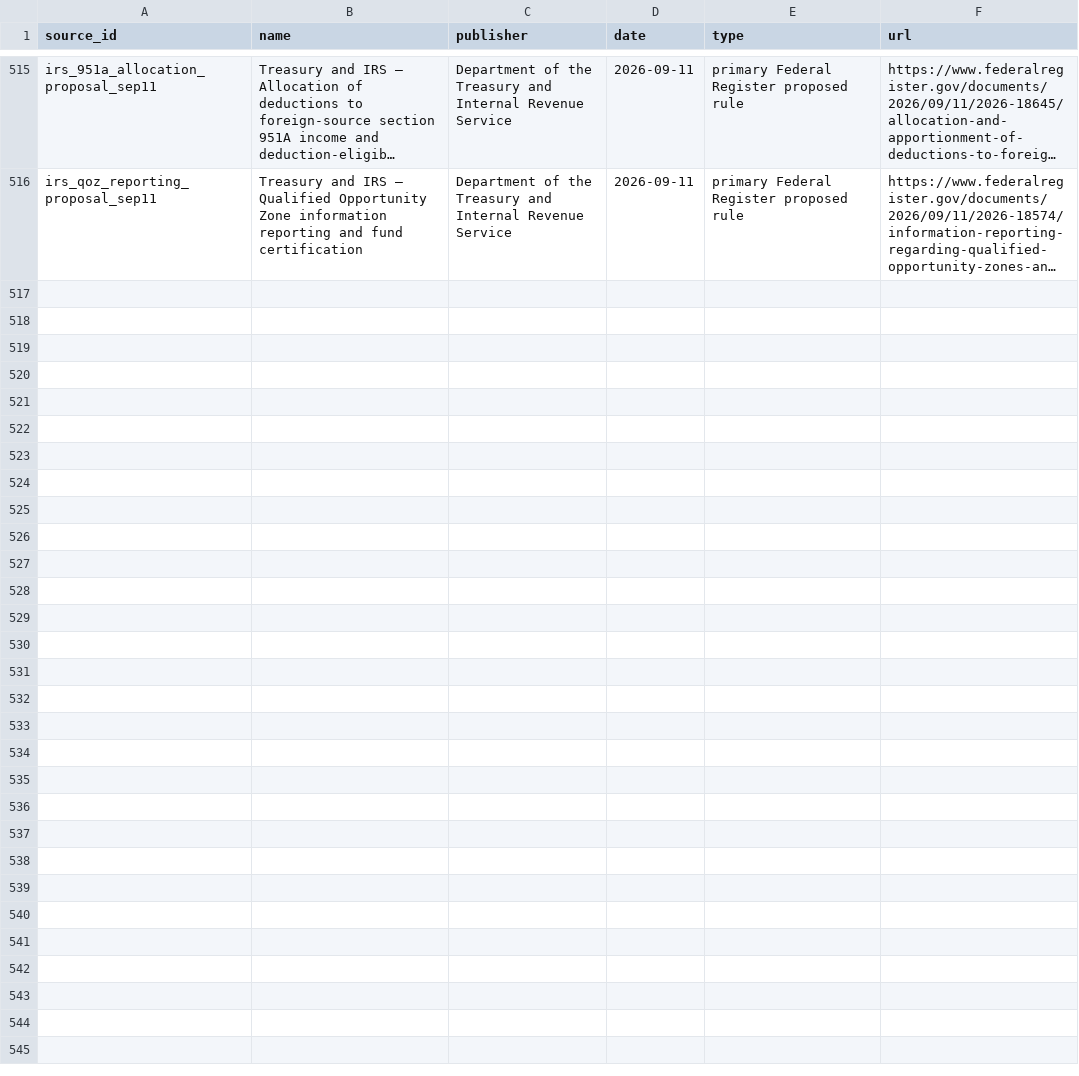
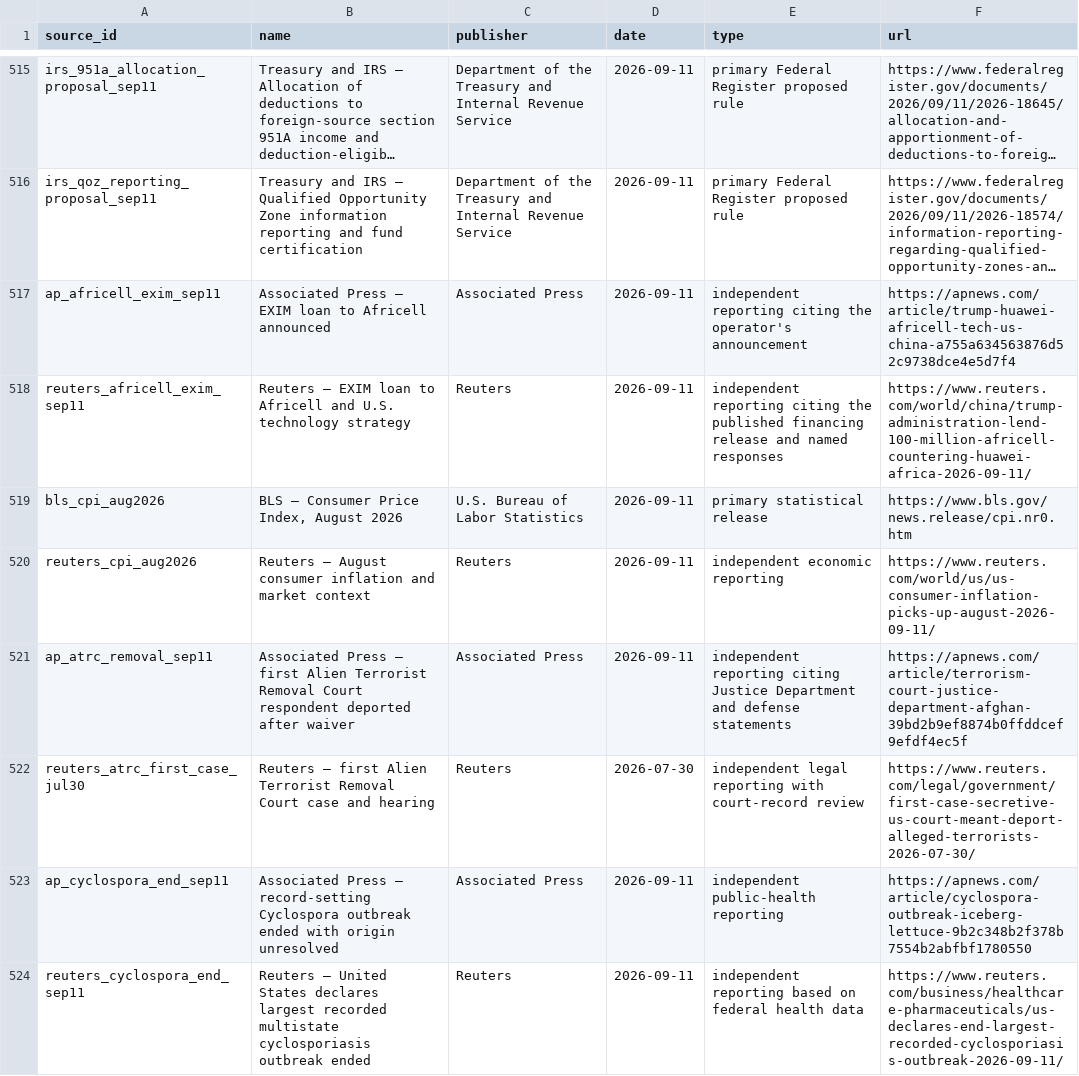
Before and after one commit to PauseBeforeHarmProtocol/the-record, a CSV file: data/source_ledger.csv, drawn as a sheet; only a part is shown, gaps mark what is left out; long unchanged cells end in …; the diff names each change by its address in the sheet, - before the commit and + after, or states it on an @@ line.

Commit message:
National Record maintenance: release 10.47.0
Publish three new national records and materially refresh the Cyclospora outbreak record after complete local and PR validation.

```diff
--- a/data/source_ledger.csv
+++ b/data/source_ledger.csv
+row 517: ap_africell_exim_sep11 | Associated Press — EXIM loan to Africell announced | Associated Press | 2026-09-11 | independent reporting citing the operator's announcement | https://apnews.com/article/trump-huawei-africell-tech-us-china-a755a634563876d52c9738dce4e5d7f4
+row 518: reuters_africell_exim_sep11 | Reuters — EXIM loan to Africell and U.S. technology strategy | Reuters | 2026-09-11 | independent reporting citing the published financing release and named responses | https://www.reuters.com/world/china/trump-administration-lend-100-million-africell-countering-huawei-africa-2026-09-11/
+row 519: bls_cpi_aug2026 | BLS — Consumer Price Index, August 2026 | U.S. Bureau of Labor Statistics | 2026-09-11 | primary statistical release | https://www.bls.gov/news.release/cpi.nr0.htm
+row 520: reuters_cpi_aug2026 | Reuters — August consumer inflation and market context | Reuters | 2026-09-11 | independent economic reporting | https://www.reuters.com/world/us/us-consumer-inflation-picks-up-august-2026-09-11/
+row 521: ap_atrc_removal_sep11 | Associated Press — first Alien Terrorist Removal Court respondent deported after waiver | Associated Press | 2026-09-11 | independent reporting citing Justice Department and defense statements | https://apnews.com/article/terrorism-court-justice-department-afghan-39bd2b9ef8874b0ffddcef9efdf4ec5f
+row 522: reuters_atrc_first_case_jul30 | Reuters — first Alien Terrorist Removal Court case and hearing | Reuters | 2026-07-30 | independent legal reporting with court-record review | https://www.reuters.com/legal/government/first-case-secretive-us-court-meant-deport-alleged-terrorists-2026-07-30/
+row 523: ap_cyclospora_end_sep11 | Associated Press — record-setting Cyclospora outbreak ended with origin unresolved | Associated Press | 2026-09-11 | independent public-health reporting | https://apnews.com/article/cyclospora-outbreak-iceberg-lettuce-9b2c348b2f378b7554b2abfbf1780550
+row 524: reuters_cyclospora_end_sep11 | Reuters — United States declares largest recorded multistate cyclosporiasis outbreak ended | Reuters | 2026-09-11 | independent reporting based on federal health data | https://www.reuters.com/business/healthcare-pharmaceuticals/us-declares-end-largest-recorded-cyclosporiasis-outbreak-2026-09-11/
```
Also changed, not shown: 40 other files.
